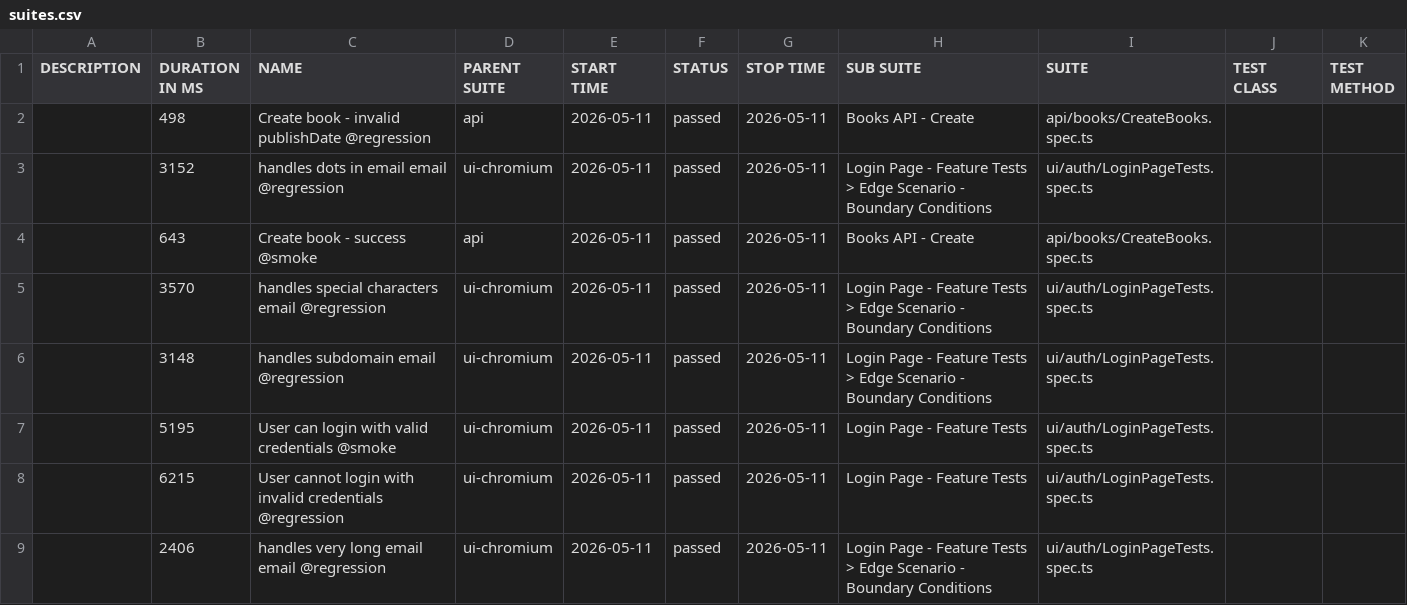
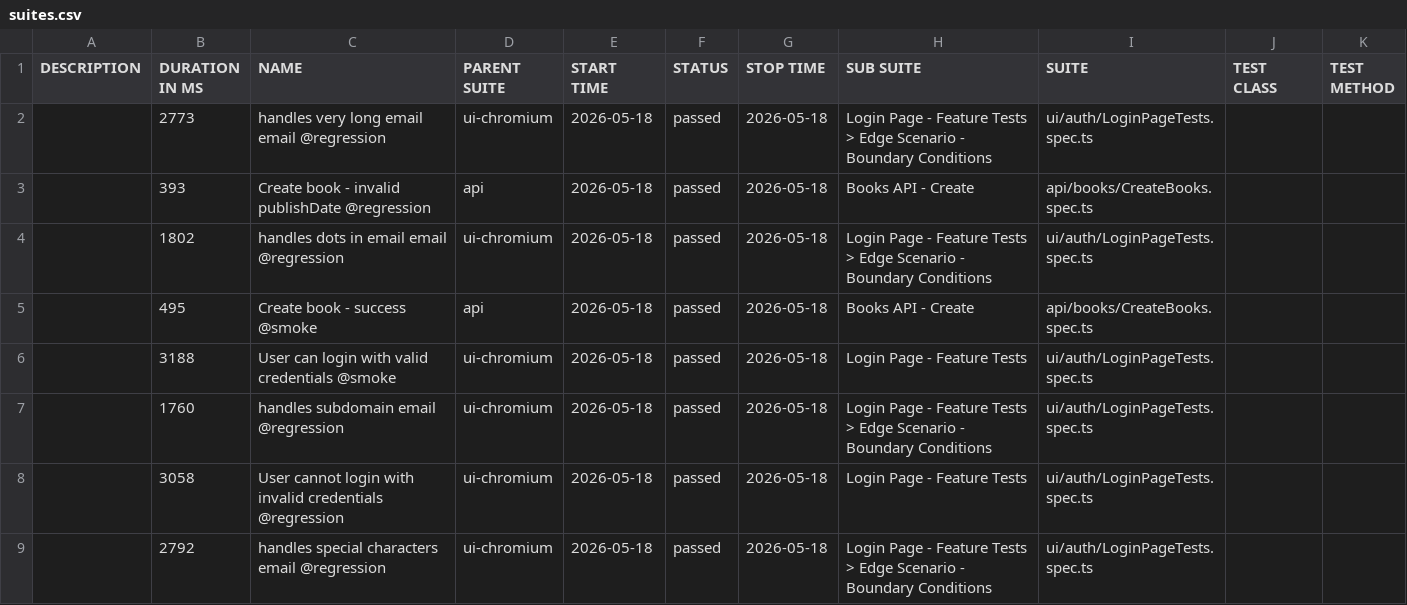
Before and after one commit to GalynaUdaltsova/bookstore-api-playwright, a CSV file: data/suites.csv, drawn as a sheet.

```diff
--- a/data/suites.csv
+++ b/data/suites.csv
@@ -1,9 +1,9 @@
 "DESCRIPTION","DURATION IN MS","NAME","PARENT SUITE","START TIME","STATUS","STOP TIME","SUB SUITE","SUITE","TEST CLASS","TEST METHOD"
-"","498","Create book - invalid publishDate @regression","api","2026-05-11","passed","2026-05-11","Books API - Create","api/books/CreateBooks.spec.ts","",""
-"","3152","handles dots in email email @regression","ui-chromium","2026-05-11","passed","2026-05-11","Login Page - Feature Tests > Edge Scenario - Boundary Conditions","ui/auth/LoginPageTests.spec.ts","",""
-"","643","Create book - success @smoke","api","2026-05-11","passed","2026-05-11","Books API - Create","api/books/CreateBooks.spec.ts","",""
-"","3570","handles special characters email @regression","ui-chromium","2026-05-11","passed","2026-05-11","Login Page - Feature Tests > Edge Scenario - Boundary Conditions","ui/auth/LoginPageTests.spec.ts","",""
-"","3148","handles subdomain email @regression","ui-chromium","2026-05-11","passed","2026-05-11","Login Page - Feature Tests > Edge Scenario - Boundary Conditions","ui/auth/LoginPageTests.spec.ts","",""
-"","5195","User can login with valid credentials @smoke","ui-chromium","2026-05-11","passed","2026-05-11","Login Page - Feature Tests","ui/auth/LoginPageTests.spec.ts","",""
-"","6215","User cannot login with invalid credentials @regression","ui-chromium","2026-05-11","passed","2026-05-11","Login Page - Feature Tests","ui/auth/LoginPageTests.spec.ts","",""
-"","2406","handles very long email email @regression","ui-chromium","2026-05-11","passed","2026-05-11","Login Page - Feature Tests > Edge Scenario - Boundary Conditions","ui/auth/LoginPageTests.spec.ts","",""
+"","2773","handles very long email email @regression","ui-chromium","2026-05-18","passed","2026-05-18","Login Page - Feature Tests > Edge Scenario - Boundary Conditions","ui/auth/LoginPageTests.spec.ts","",""
+"","393","Create book - invalid publishDate @regression","api","2026-05-18","passed","2026-05-18","Books API - Create","api/books/CreateBooks.spec.ts","",""
+"","1802","handles dots in email email @regression","ui-chromium","2026-05-18","passed","2026-05-18","Login Page - Feature Tests > Edge Scenario - Boundary Conditions","ui/auth/LoginPageTests.spec.ts","",""
+"","495","Create book - success @smoke","api","2026-05-18","passed","2026-05-18","Books API - Create","api/books/CreateBooks.spec.ts","",""
+"","3188","User can login with valid credentials @smoke","ui-chromium","2026-05-18","passed","2026-05-18","Login Page - Feature Tests","ui/auth/LoginPageTests.spec.ts","",""
+"","1760","handles subdomain email @regression","ui-chromium","2026-05-18","passed","2026-05-18","Login Page - Feature Tests > Edge Scenario - Boundary Conditions","ui/auth/LoginPageTests.spec.ts","",""
+"","3058","User cannot login with invalid credentials @regression","ui-chromium","2026-05-18","passed","2026-05-18","Login Page - Feature Tests","ui/auth/LoginPageTests.spec.ts","",""
+"","2792","handles special characters email @regression","ui-chromium","2026-05-18","passed","2026-05-18","Login Page - Feature Tests > Edge Scenario - Boundary Conditions","ui/auth/LoginPageTests.spec.ts","",""
```
Also changed, not shown: 48 other files.
